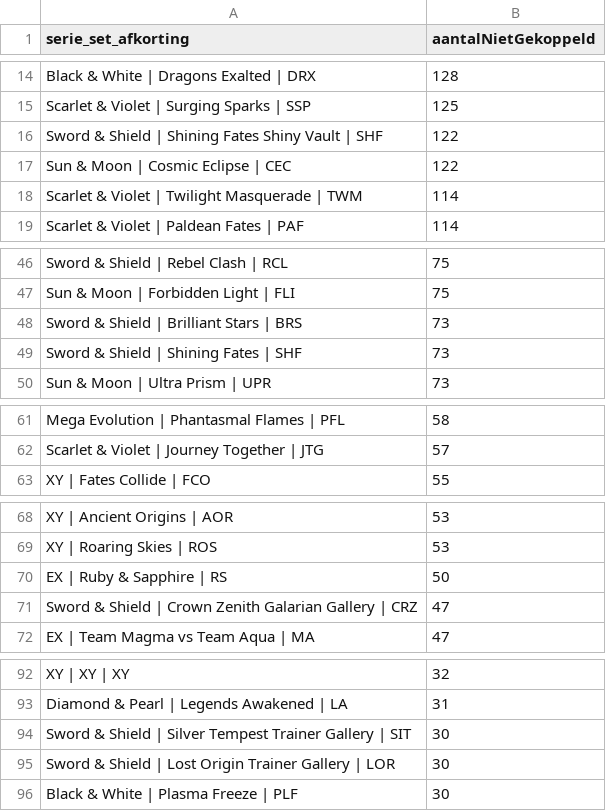
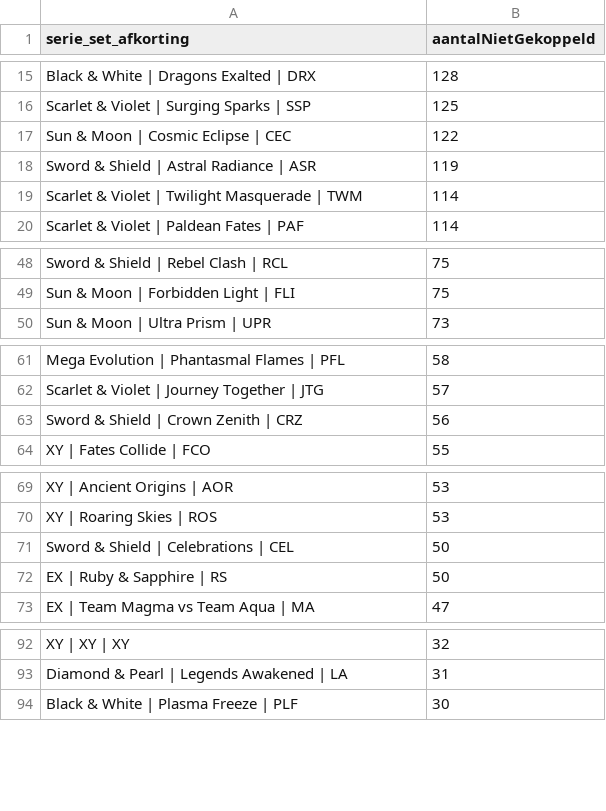
Before and after one commit to Tillie007/Pokemon-tcg-checklist, a CSV file: cardmarket_unmatched_by_set.csv, drawn as a sheet; only a part is shown, gaps mark what is left out; the diff covers the shown part only.

```diff
--- a/cardmarket_unmatched_by_set.csv
+++ b/cardmarket_unmatched_by_set.csv
@@ -15,4 +16,4 @@ Black & White | Dragons Exalted | DRX;128
 Scarlet & Violet | Surging Sparks | SSP;125
-Sword & Shield | Shining Fates Shiny Vault | SHF;122
 Sun & Moon | Cosmic Eclipse | CEC;122
+Sword & Shield | Astral Radiance | ASR;119
 Scarlet & Violet | Twilight Masquerade | TWM;114
@@ -47,4 +49,2 @@ Sword & Shield | Rebel Clash | RCL;75
 Sun & Moon | Forbidden Light | FLI;75
-Sword & Shield | Brilliant Stars | BRS;73
-Sword & Shield | Shining Fates | SHF;73
 Sun & Moon | Ultra Prism | UPR;73
@@ -62,2 +62,3 @@ Mega Evolution | Phantasmal Flames | PFL;58
 Scarlet & Violet | Journey Together | JTG;57
+Sword & Shield | Crown Zenith | CRZ;56
 XY | Fates Collide | FCO;55
@@ -69,4 +70,4 @@ XY | Ancient Origins | AOR;53
 XY | Roaring Skies | ROS;53
+Sword & Shield | Celebrations | CEL;50
 EX | Ruby & Sapphire | RS;50
-Sword & Shield | Crown Zenith Galarian Gallery | CRZ;47
 EX | Team Magma vs Team Aqua | MA;47
@@ -93,4 +93,2 @@ XY | XY | XY;32
 Diamond & Pearl | Legends Awakened | LA;31
-Sword & Shield | Silver Tempest Trainer Gallery | SIT;30
-Sword & Shield | Lost Origin Trainer Gallery | LOR;30
 Black & White | Plasma Freeze | PLF;30
```
Also changed, not shown: 6 added rows and 8 removed rows elsewhere in this file, cardmarket_setcodes.csv, 5 other files.
